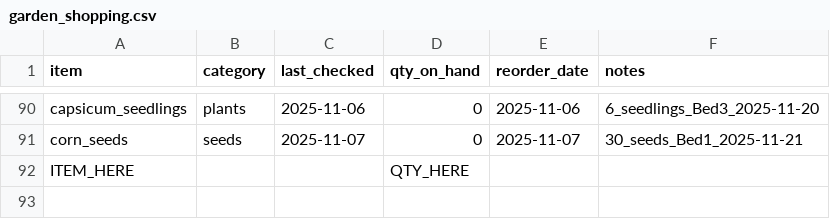
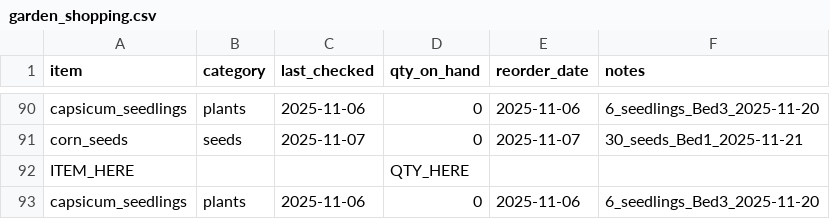
Before and after one commit to ozbren/garden-ai, a CSV file: data/garden_shopping.csv, drawn as a sheet; only a part is shown, gaps mark what is left out.

```diff
--- a/data/garden_shopping.csv
+++ b/data/garden_shopping.csv
@@ -92 +92,2 @@ corn_seeds,seeds,2025-11-07,0,2025-11-07,30_seeds_Bed1_2025-11-21
 ITEM_HERE,,,QTY_HERE,,
+capsicum_seedlings,plants,2025-11-06,0,2025-11-06,6_seedlings_Bed3_2025-11-20
```
